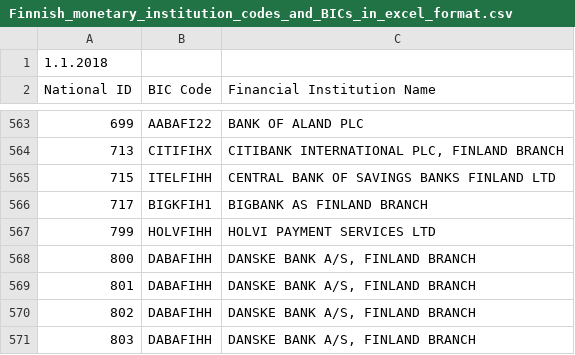
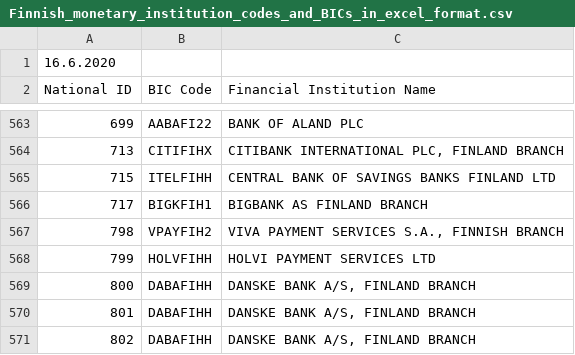
Before and after one commit to kajala/django-jutil, a CSV file: data/fi/Finnish_monetary_institution_codes_and_BICs_in_excel_format.csv, drawn as a sheet; only a part is shown, gaps mark what is left out; the shorter side is filled out with more unchanged rows; the diff names each change by its address in the sheet, - before the commit and + after, or states it on an @@ line.

```diff
--- a/data/fi/Finnish_monetary_institution_codes_and_BICs_in_excel_format.csv
+++ b/data/fi/Finnish_monetary_institution_codes_and_BICs_in_excel_format.csv
@@ column A (National ID) renumbered in row 1 @@
+row 567: 798 | VPAYFIH2 | VIVA PAYMENT SERVICES S.A., FINNISH BRANCH
```
Also changed, not shown: 9 other files.
